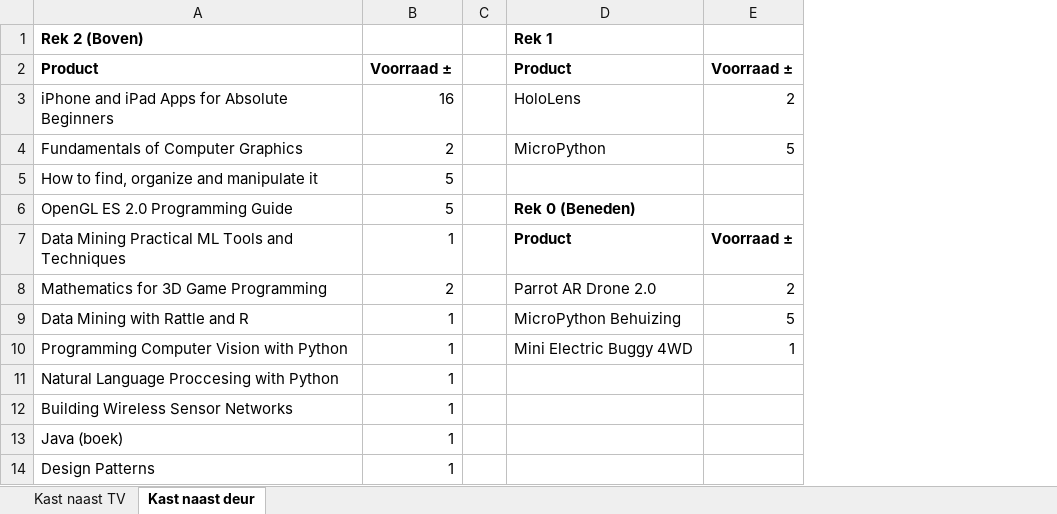
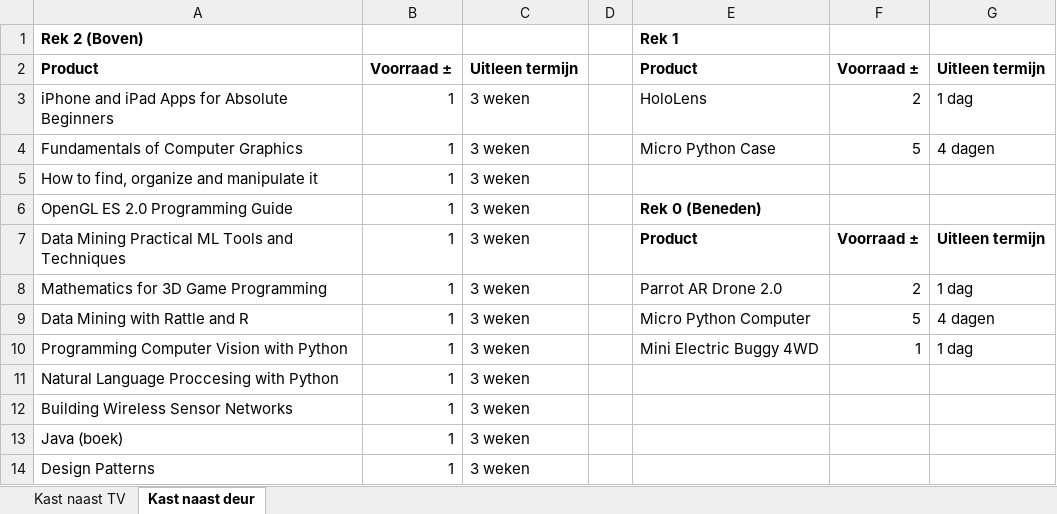
Before and after one commit to rahafff97/TC1819_Groep_3, an Excel workbook: Inventaris per Kast.xlsx, sheet Kast naast deur, drawn as a sheet; values as stored, in another font and other column widths than the file's, no borders; addresses are those after the commit; the diff names each change by its address in the sheet, - before the commit and + after, or states it on an @@ line.

Commit message:
Updated inventory

```diff
--- a/Inventaris per Kast.xlsx (sheet Kast naast deur)
+++ b/Inventaris per Kast.xlsx (sheet Kast naast deur)
+column C, rows 2-14: Uitleen termijn | 3 weken | 3 weken | 3 weken | 3 weken | 3 weken | 3 weken | 3 weken | 3 weken | 3 weken | 3 weken | 3 weken | 3 weken
+column G, rows 2-10: Uitleen termijn | 1 dag | 4 dagen |  |  | Uitleen termijn | 1 dag | 4 dagen | 1 dag
-B3: 16
+B3: 1
-B4: 2
+B4: 1
-E4: MicroPython
+E4: Micro Python Case
-B5:B6: 5
+B5:B6: 1
-B8: 2
+B8: 1
-E9: MicroPython Behuizing
+E9: Micro Python Computer
```
Also changed, not shown: sheet Kast naast TV.
